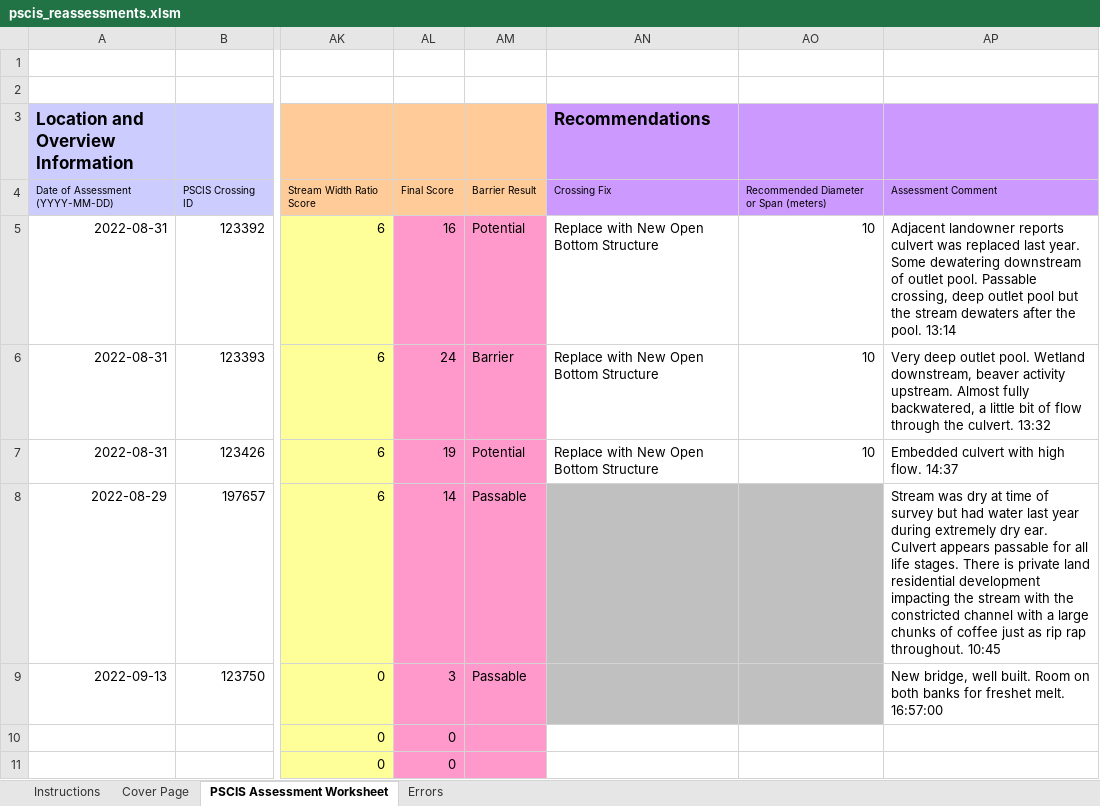
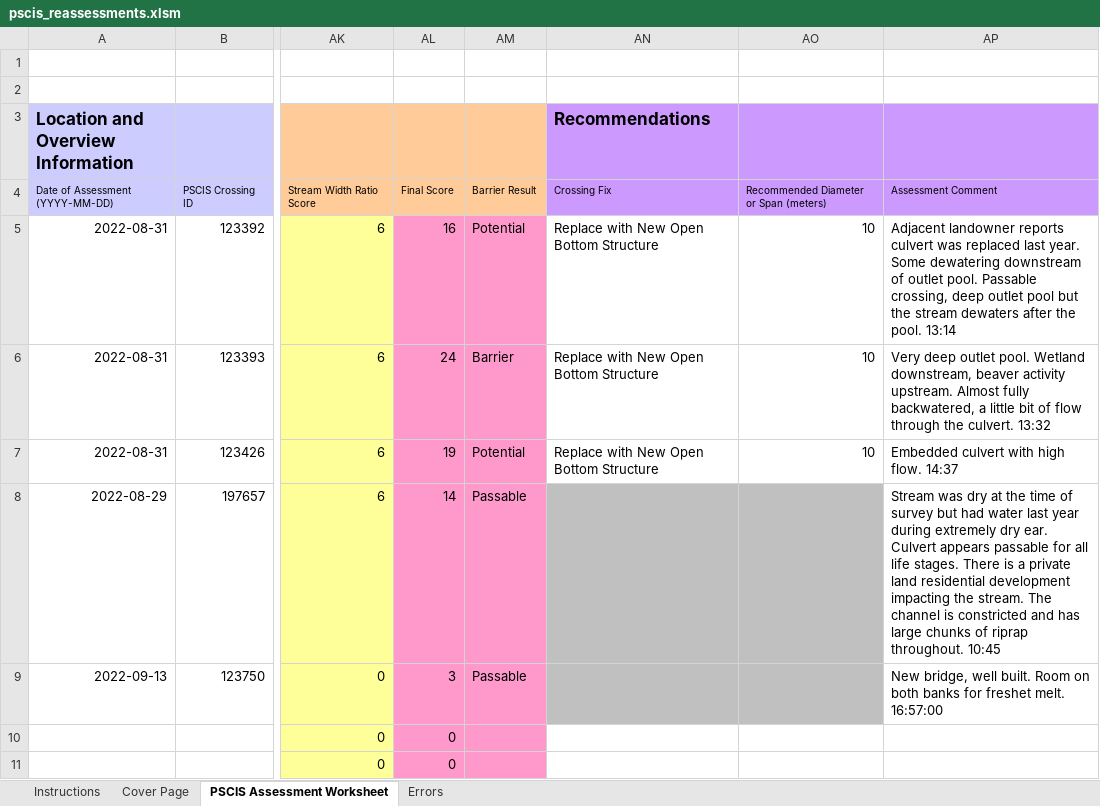
Before and after one commit to NewGraphEnvironment/fish_passage_bulkley_2022_reporting, an Excel workbook: data/pscis_reassessments.xlsm, sheet PSCIS Assessment Worksheet, drawn as a sheet; only a part is shown, gaps mark what is left out; values as stored, in another font and other column widths than the file's, no borders; charts and pictures and conditional formats not drawn; the diff names each change by its address in the sheet, - before the commit and + after, or states it on an @@ line.

```diff
--- a/data/pscis_reassessments.xlsm (sheet PSCIS Assessment Worksheet)
+++ b/data/pscis_reassessments.xlsm (sheet PSCIS Assessment Worksheet)
-AP8: …dry at time of survey but had water last year during extremely dry ear. Culvert appears passable for all life stages. There is private land residential development impacting the stream with the constricted channel with a large chunks of coffee just as rip rap throughout. 10:45
+AP8: …dry at the time of survey but had water last year during extremely dry ear. Culvert appears passable for all life stages. There is a private land residential development impacting the stream. The channel is constricted and has large chunks of riprap throughout. 10:45
```
Also changed, not shown: data/pscis_phase2.xlsm.
